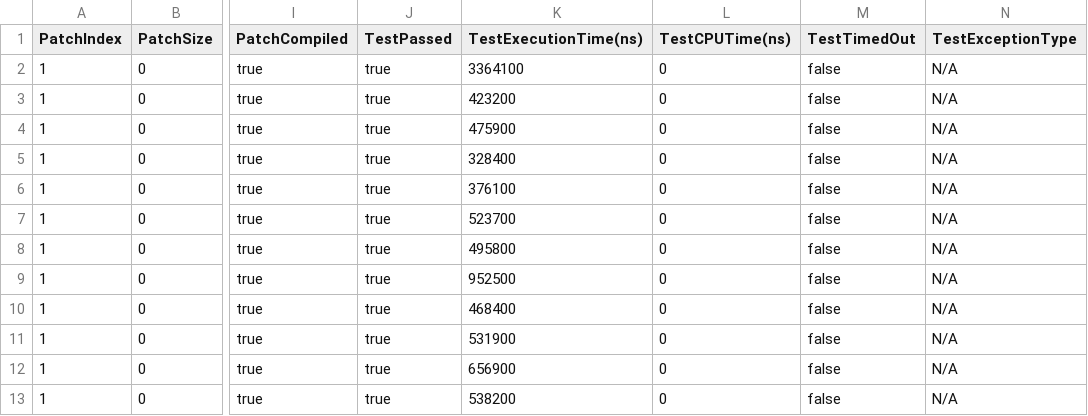
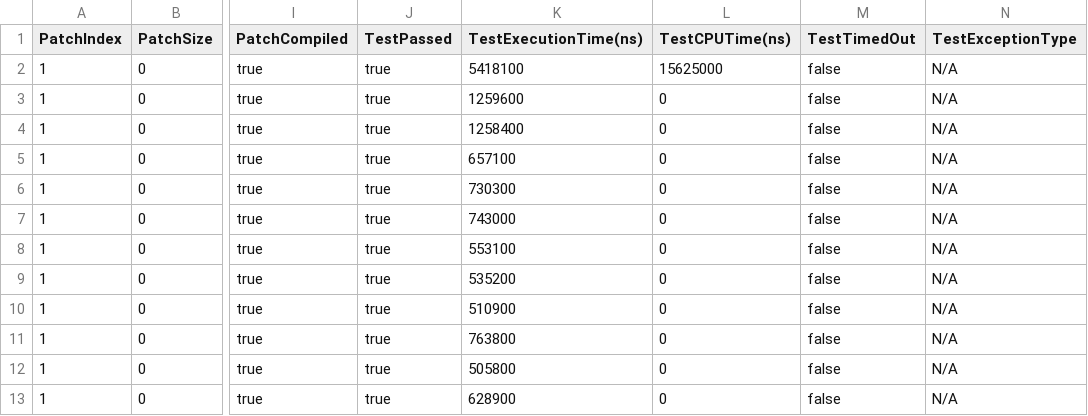
Before and after one commit to bzq360/gin, a CSV file: reference_results.csv, drawn as a sheet; only a part is shown, gaps mark what is left out; the diff names each change by its address in the sheet, - before the commit and + after, or states it on an @@ line.

```diff
--- a/reference_results.csv
+++ b/reference_results.csv
-K2 (TestExecutionTime(ns)): 3364100
+K2 (TestExecutionTime(ns)): 5418100
-L2 (TestCPUTime(ns)): 0
+L2 (TestCPUTime(ns)): 15625000
-K3 (TestExecutionTime(ns)): 423200
+K3 (TestExecutionTime(ns)): 1259600
-K4 (TestExecutionTime(ns)): 475900
+K4 (TestExecutionTime(ns)): 1258400
-K5 (TestExecutionTime(ns)): 328400
+K5 (TestExecutionTime(ns)): 657100
-K6 (TestExecutionTime(ns)): 376100
+K6 (TestExecutionTime(ns)): 730300
-K7 (TestExecutionTime(ns)): 523700
+K7 (TestExecutionTime(ns)): 743000
-K8 (TestExecutionTime(ns)): 495800
+K8 (TestExecutionTime(ns)): 553100
-K9 (TestExecutionTime(ns)): 952500
+K9 (TestExecutionTime(ns)): 535200
-K10 (TestExecutionTime(ns)): 468400
+K10 (TestExecutionTime(ns)): 510900
-K11 (TestExecutionTime(ns)): 531900
+K11 (TestExecutionTime(ns)): 763800
-K12 (TestExecutionTime(ns)): 656900
+K12 (TestExecutionTime(ns)): 505800
-K13 (TestExecutionTime(ns)): 538200
+K13 (TestExecutionTime(ns)): 628900
```
Also changed, not shown: 3 other files.
